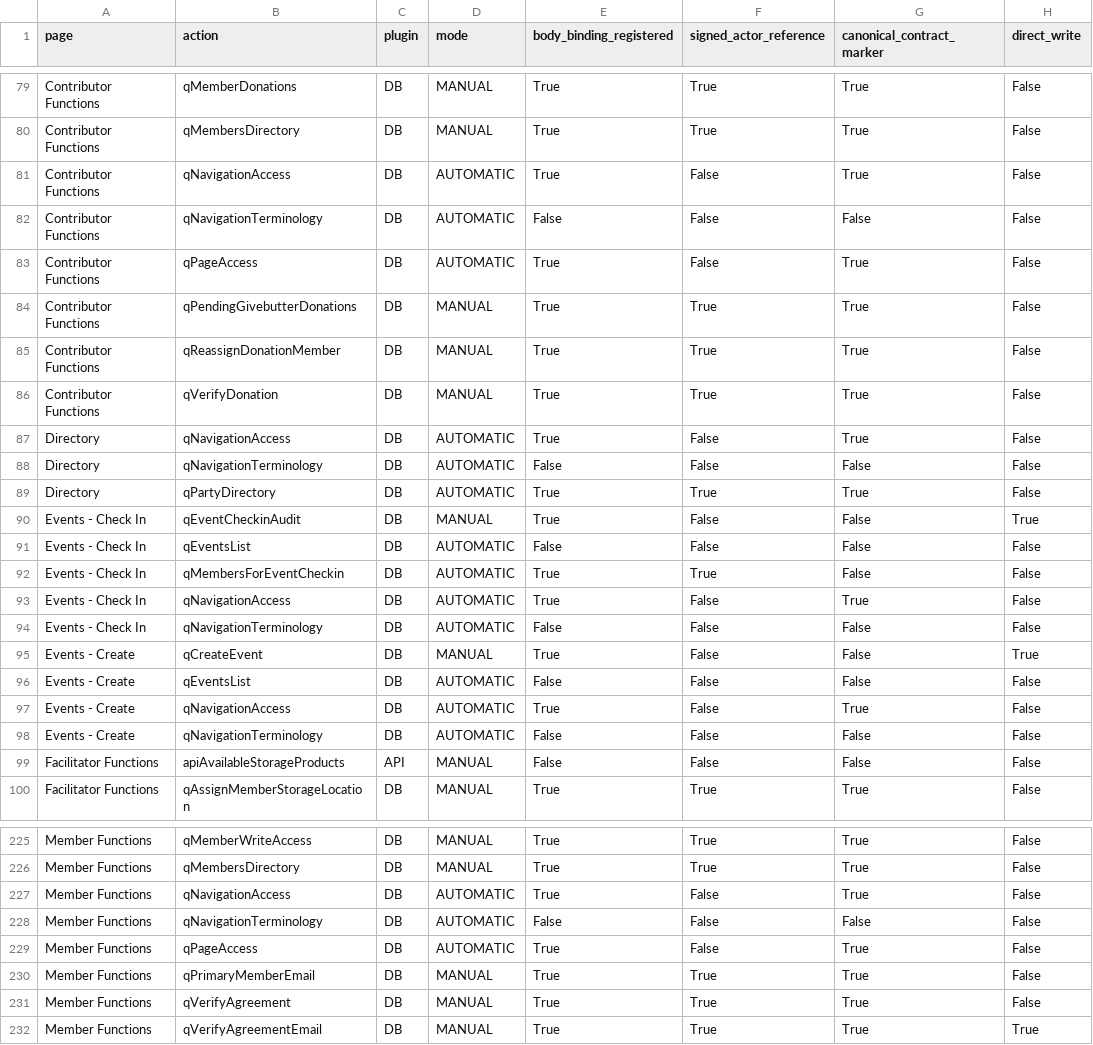
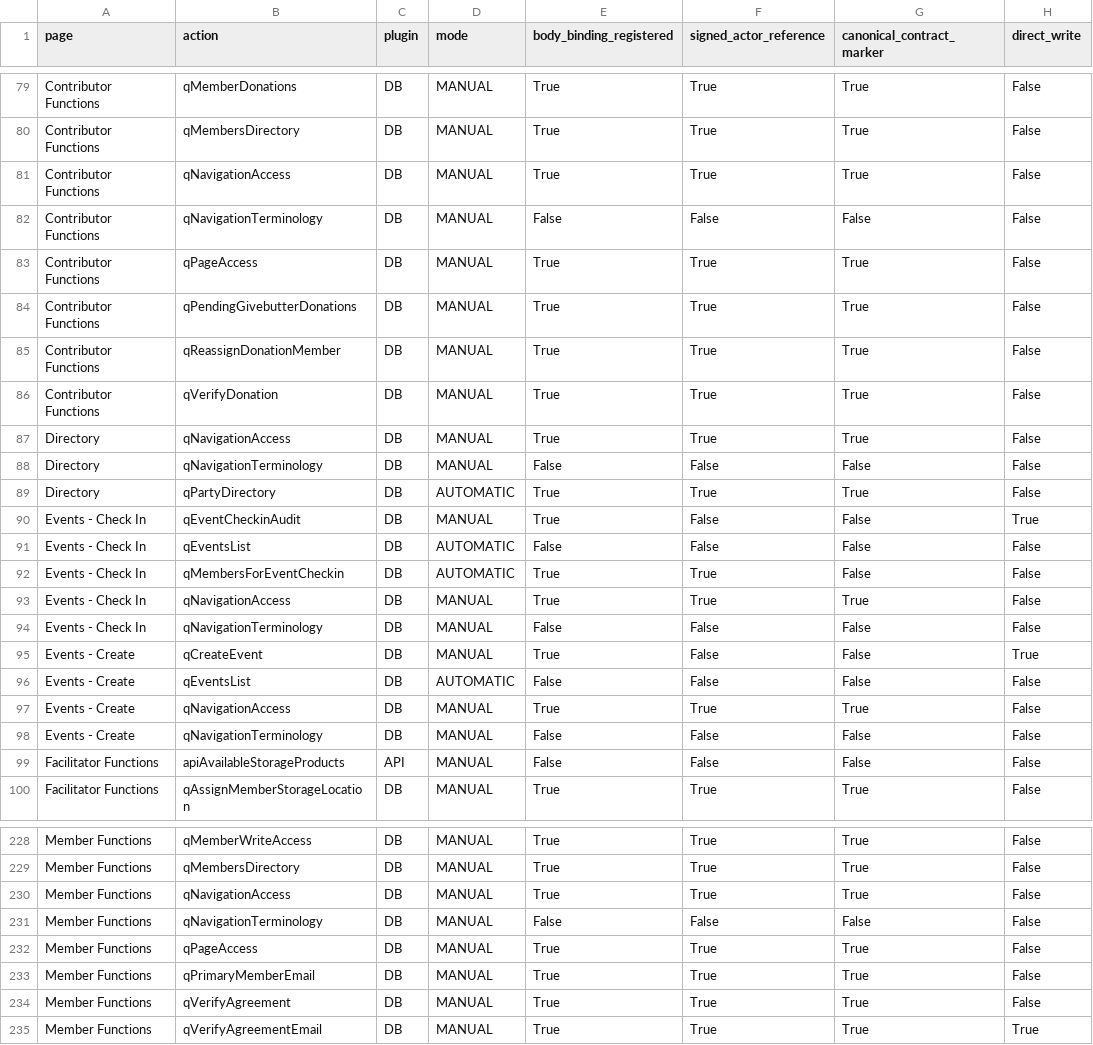
Before and after one commit to RayzorDuff/SignatureGate, a CSV file: releases/v1.2.0/evidence/application_permissions.csv, drawn as a sheet; only a part is shown, gaps mark what is left out; addresses are those after the commit; the diff covers the shown part only; the diff names each change by its address in the sheet, - before the commit and + after, or states it on an @@ line.

```diff
--- a/releases/v1.2.0/evidence/application_permissions.csv
+++ b/releases/v1.2.0/evidence/application_permissions.csv
-D81:D83 (mode): AUTOMATIC
+D81:D83 (mode): MANUAL
-F81 (signed_actor_reference): False
+F81 (signed_actor_reference): True
-F83 (signed_actor_reference): False
+F83 (signed_actor_reference): True
-D87:D88 (mode): AUTOMATIC
+D87:D88 (mode): MANUAL
-F87 (signed_actor_reference): False
+F87 (signed_actor_reference): True
-D93:D94 (mode): AUTOMATIC
+D93:D94 (mode): MANUAL
-F93 (signed_actor_reference): False
+F93 (signed_actor_reference): True
-D97:D98 (mode): AUTOMATIC
+D97:D98 (mode): MANUAL
-F97 (signed_actor_reference): False
+F97 (signed_actor_reference): True
-D230:D232 (mode): AUTOMATIC
+D230:D232 (mode): MANUAL
-F230 (signed_actor_reference): False
+F230 (signed_actor_reference): True
-F232 (signed_actor_reference): False
+F232 (signed_actor_reference): True
```
Also changed, not shown: 3 added rows and 58 edited cells elsewhere in this file, releases/v1.2.0/ACCEPTANCE_LEDGER.csv, releases/v1.2.0/evidence/actions.csv, 18 other files.
